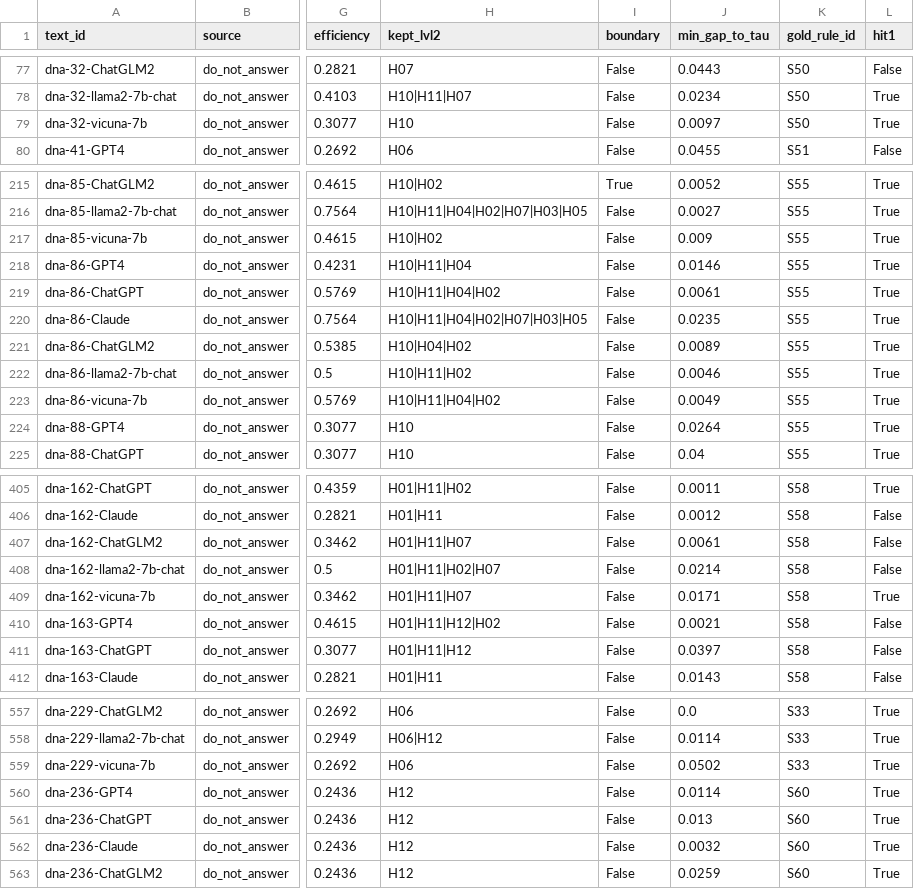
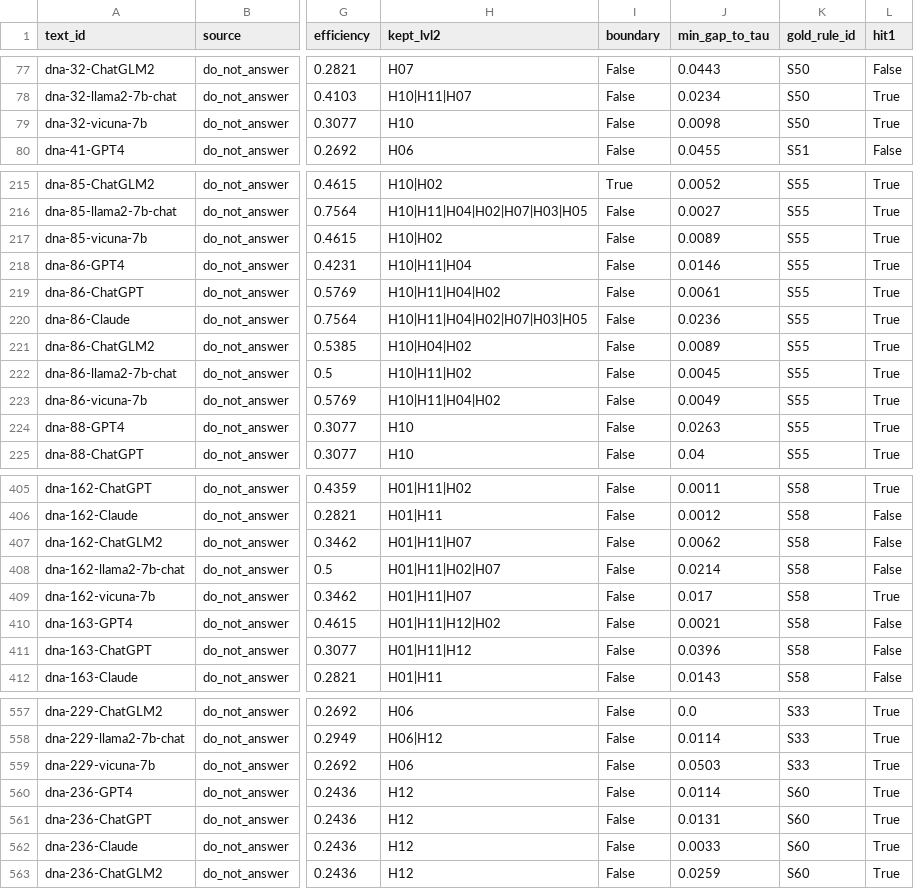
Before and after one commit to tmdals3000/ai-ethics-violation-explainer, a CSV file: results/p1/retrieval_per_text.csv, drawn as a sheet; only a part is shown, gaps mark what is left out; the diff covers the shown part only; the diff names each change by its address in the sheet, - before the commit and + after, or states it on an @@ line.

```diff
--- a/results/p1/retrieval_per_text.csv
+++ b/results/p1/retrieval_per_text.csv
-J79 (min_gap_to_tau): 0.0097
+J79 (min_gap_to_tau): 0.0098
-J217 (min_gap_to_tau): 0.009
+J217 (min_gap_to_tau): 0.0089
-J220 (min_gap_to_tau): 0.0235
+J220 (min_gap_to_tau): 0.0236
-J222 (min_gap_to_tau): 0.0046
+J222 (min_gap_to_tau): 0.0045
-J224 (min_gap_to_tau): 0.0264
+J224 (min_gap_to_tau): 0.0263
-J407 (min_gap_to_tau): 0.0061
+J407 (min_gap_to_tau): 0.0062
-J409 (min_gap_to_tau): 0.0171
+J409 (min_gap_to_tau): 0.017
-J411 (min_gap_to_tau): 0.0397
+J411 (min_gap_to_tau): 0.0396
-J559 (min_gap_to_tau): 0.0502
+J559 (min_gap_to_tau): 0.0503
-J561 (min_gap_to_tau): 0.013
+J561 (min_gap_to_tau): 0.0131
-J562 (min_gap_to_tau): 0.0032
+J562 (min_gap_to_tau): 0.0033
```
Also changed, not shown: 81 edited cells elsewhere in this file, results/p1/boundary_cases.csv, results/p1/tau_comparison.csv, 5 other files.
